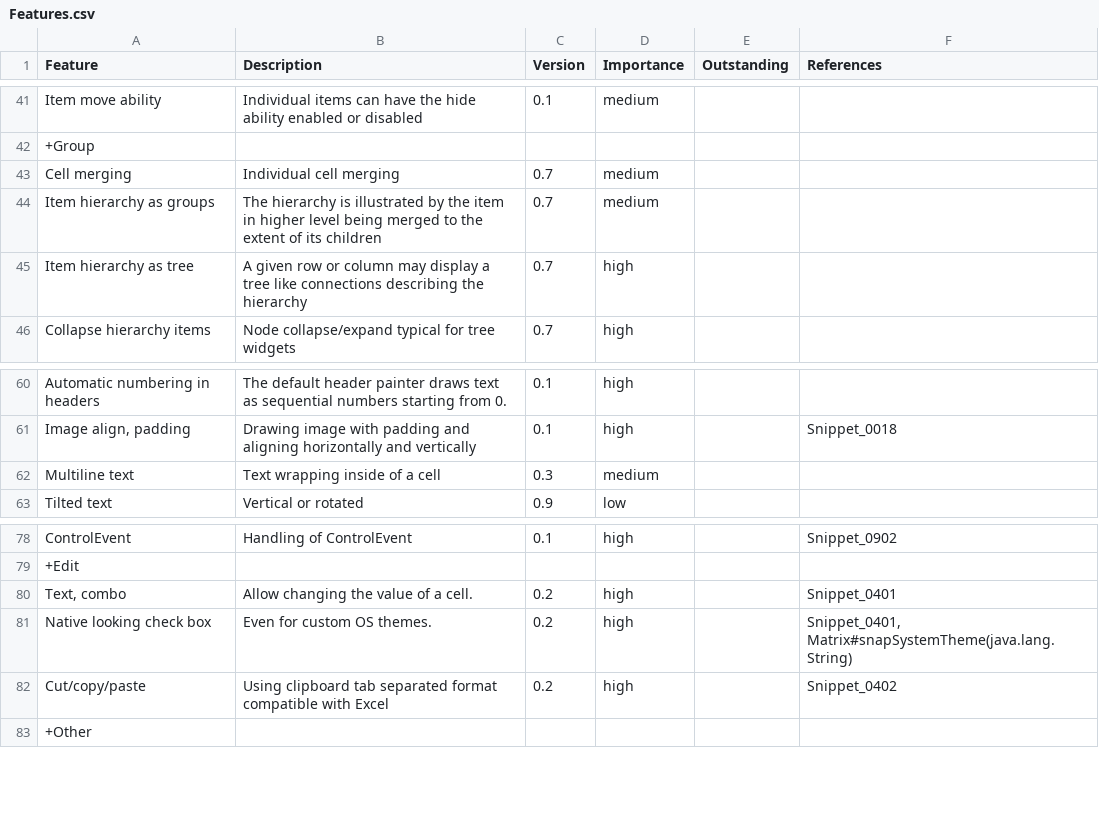
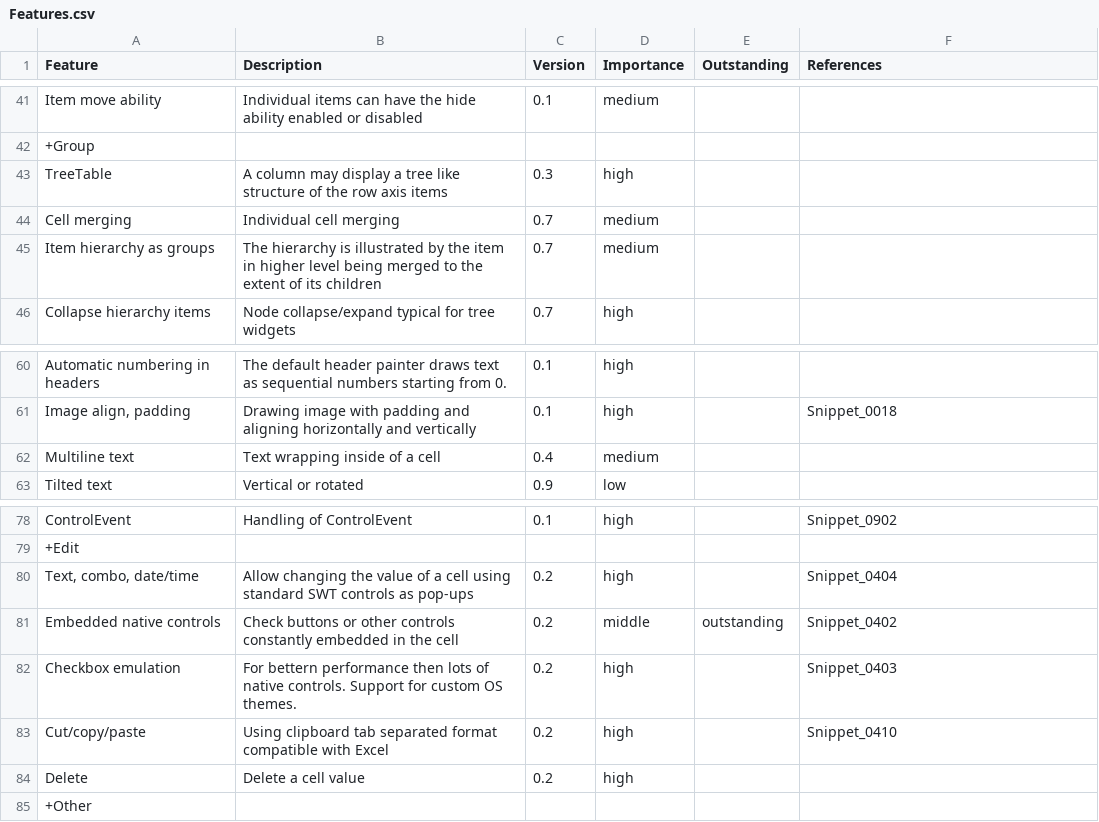
Before and after one commit to virtuecoder/swt-matrix, a CSV file: website/Features.csv, drawn as a sheet; only a part is shown, gaps mark what is left out.

```diff
--- a/website/Features.csv
+++ b/website/Features.csv
@@ -42,5 +42,5 @@
 "+Group",,,,,
+"TreeTable","A column may display a tree like structure of the row axis items","0.3","high",,
 "Cell merging","Individual cell merging","0.7","medium",,
 "Item hierarchy as groups","The hierarchy is illustrated by the item in higher level being merged to the extent of its children","0.7","medium",,
-"Item hierarchy as tree","A given row or column may display a tree like connections describing the hierarchy ","0.7","high",,
 "Collapse hierarchy items","Node collapse/expand typical for tree widgets","0.7","high",,
@@ -61,3 +61,3 @@
 "Image align, padding","Drawing image with padding and aligning horizontally and vertically","0.1","high",,"Snippet_0018"
-"Multiline text","Text wrapping inside of a cell","0.3","medium",,
+"Multiline text","Text wrapping inside of a cell","0.4","medium",,
 "Tilted text","Vertical or rotated ","0.9","low",,
@@ -79,5 +79,7 @@
 "+Edit",,,,,
-"Text, combo","Allow changing the value of a cell.","0.2","high",,"Snippet_0401"
-"Native looking check box","Even for custom OS themes.","0.2","high",,"Snippet_0401, Matrix#snapSystemTheme(java.lang.String)"
-"Cut/copy/paste","Using clipboard tab separated format compatible with Excel","0.2","high",,"Snippet_0402"
+"Text, combo, date/time","Allow changing the value of a cell using standard SWT controls as pop-ups","0.2","high",,"Snippet_0404"
+"Embedded native controls","Check buttons or other controls constantly embedded in the cell","0.2","middle","outstanding","Snippet_0402"
+"Checkbox emulation","For bettern performance then lots of native controls. Support for custom OS themes.","0.2","high",,"Snippet_0403"
+"Cut/copy/paste","Using clipboard tab separated format compatible with Excel","0.2","high",,"Snippet_0410"
+"Delete","Delete a cell value","0.2","high",,
 "+Other",,,,,
```
Also changed, not shown: 26 other files.
